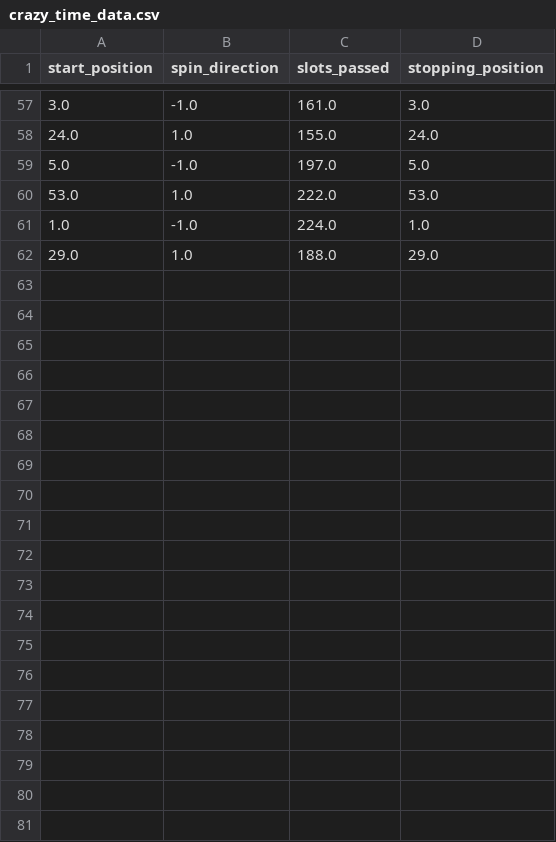
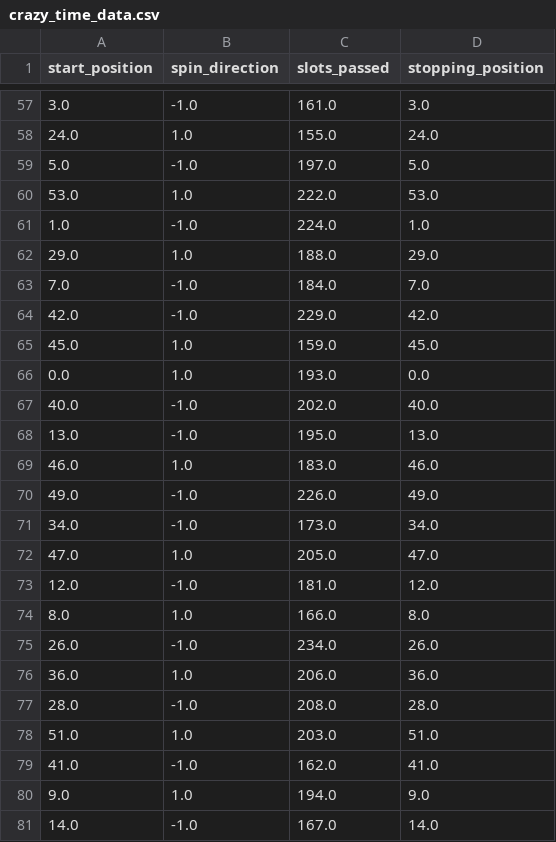
Before and after one commit to NovaDrake76/Mazomenaki-System, a CSV file: crazy_time_data.csv, drawn as a sheet; only a part is shown, gaps mark what is left out; the diff covers the shown part only.

```diff
--- a/crazy_time_data.csv
+++ b/crazy_time_data.csv
@@ -62 +62,20 @@ start_position,spin_direction,slots_passed,stopping_position
 29.0,1.0,188.0,29.0
+7.0,-1.0,184.0,7.0
+42.0,-1.0,229.0,42.0
+45.0,1.0,159.0,45.0
+0.0,1.0,193.0,0.0
+40.0,-1.0,202.0,40.0
+13.0,-1.0,195.0,13.0
+46.0,1.0,183.0,46.0
+49.0,-1.0,226.0,49.0
+34.0,-1.0,173.0,34.0
+47.0,1.0,205.0,47.0
+12.0,-1.0,181.0,12.0
+8.0,1.0,166.0,8.0
+26.0,-1.0,234.0,26.0
+36.0,1.0,206.0,36.0
+28.0,-1.0,208.0,28.0
+51.0,1.0,203.0,51.0
+41.0,-1.0,162.0,41.0
+9.0,1.0,194.0,9.0
+14.0,-1.0,167.0,14.0
```
Also changed, not shown: 23 added rows elsewhere in this file, 1 other file.
